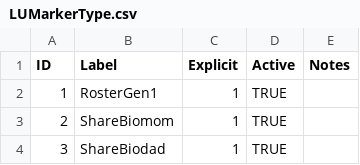
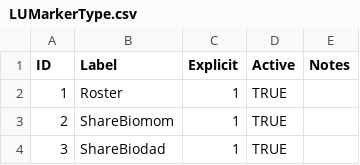
Before and after one commit to nlsy-links/nlsy-links-determination-2017, a CSV file: data-public/metadata/tables-97/LUMarkerType.csv, drawn as a sheet; only a part is shown.

Commit message:
minimal markers (from roster)
see #27

```diff
--- a/data-public/metadata/tables-97/LUMarkerType.csv
+++ b/data-public/metadata/tables-97/LUMarkerType.csv
@@ -1,3 +1,3 @@
 ID,Label,Explicit,Active,Notes
-1,RosterGen1                              ,1,TRUE,
+1,Roster                                  ,1,TRUE,
 2,ShareBiomom                             ,1,TRUE,
```
Also changed, not shown: 13 other files.
